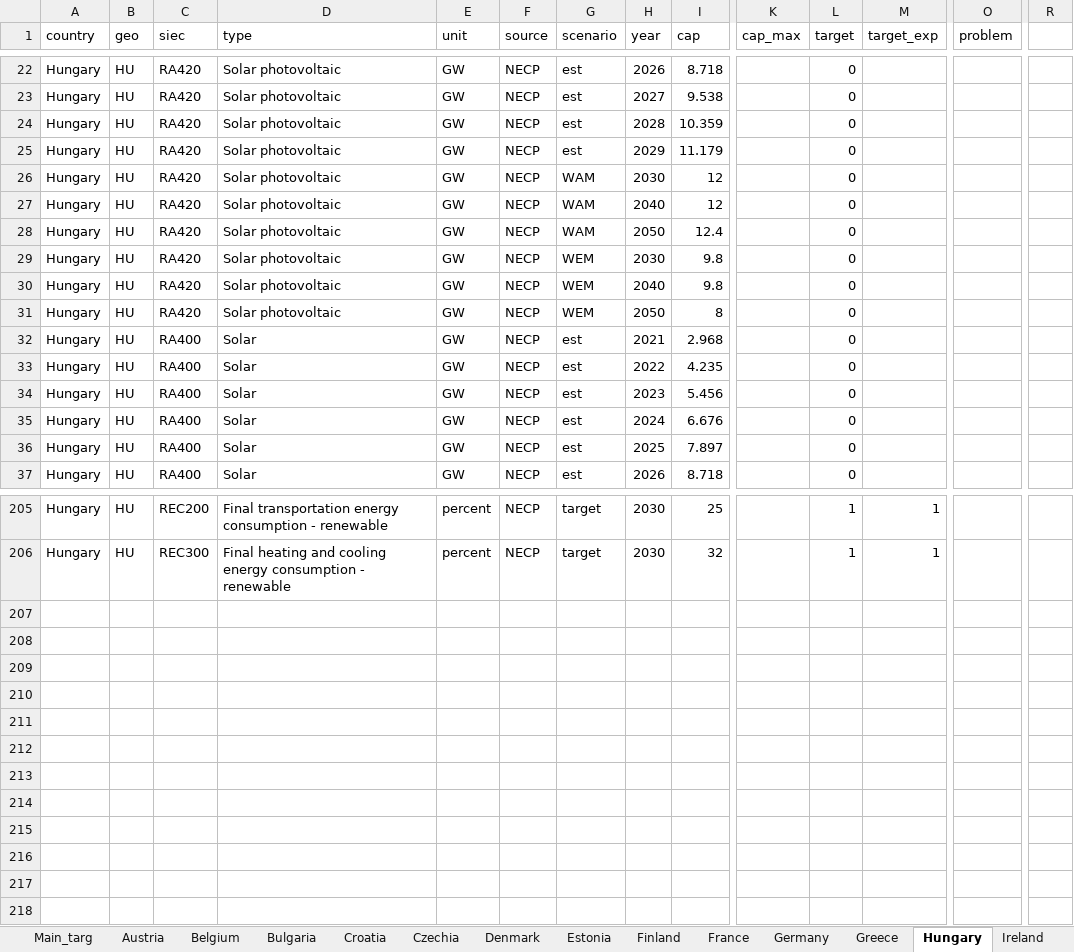
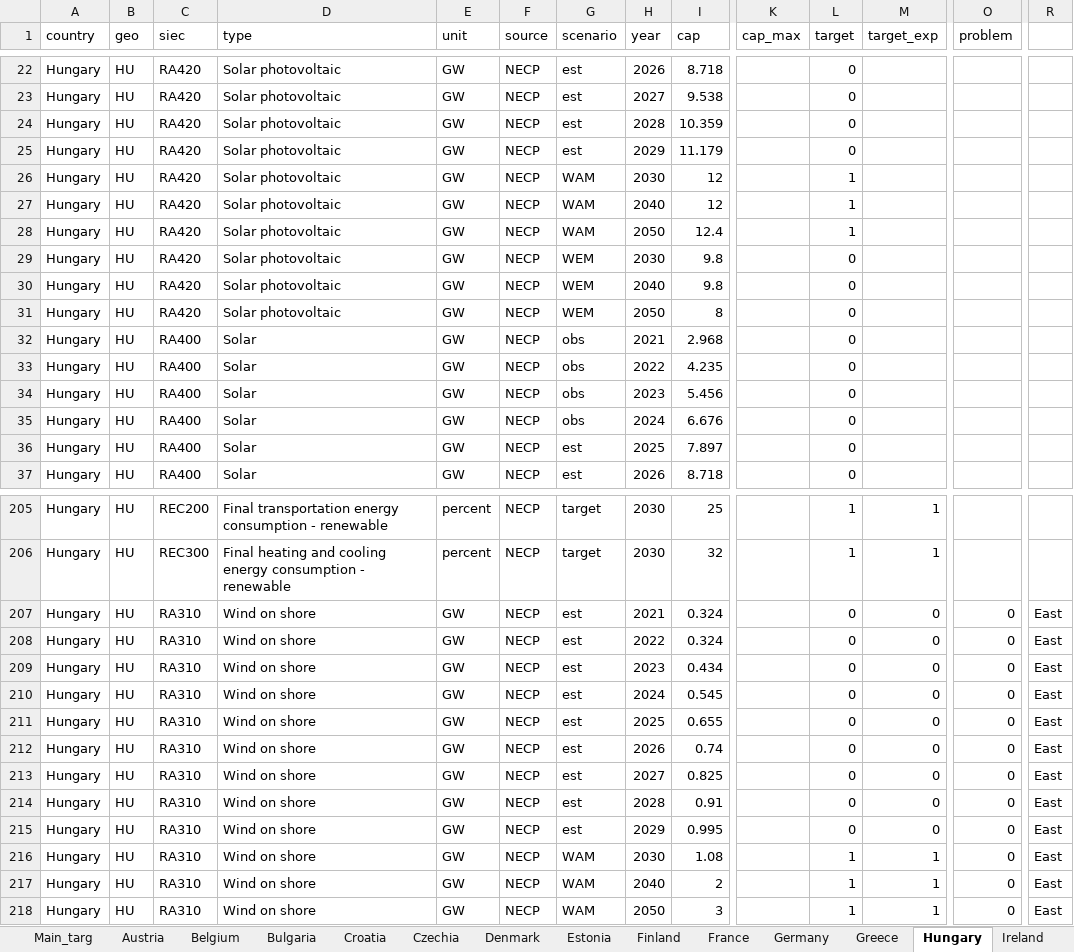
Before and after one commit to Henning-Aasheim/EU-Energy-Policy-Review, an Excel workbook: data/EU Energy policy Review.xlsx, sheet Hungary, drawn as a sheet; only a part is shown, gaps mark what is left out; values as stored, in another font and other column widths than the file's, no borders; rows hold the shown columns only; the diff covers the shown part only; the diff names each change by its address in the sheet, - before the commit and + after, or states it on an @@ line.

```diff
--- a/data/EU Energy policy Review.xlsx (sheet Hungary)
+++ b/data/EU Energy policy Review.xlsx (sheet Hungary)
-L26:L28 (target): 0
+L26:L28 (target): 1
-G32:G35 (scenario): est
+G32:G35 (scenario): obs
+row 207: Hungary | HU | RA310 | Wind on shore | GW | NECP | est | 2021 | 0.324 |  | 0 | 0 | 0 | East
+row 208: Hungary | HU | RA310 | Wind on shore | GW | NECP | est | 2022 | 0.324 |  | 0 | 0 | 0 | East
+row 209: Hungary | HU | RA310 | Wind on shore | GW | NECP | est | 2023 | 0.434 |  | 0 | 0 | 0 | East
+row 210: Hungary | HU | RA310 | Wind on shore | GW | NECP | est | 2024 | 0.545 |  | 0 | 0 | 0 | East
+row 211: Hungary | HU | RA310 | Wind on shore | GW | NECP | est | 2025 | 0.655 |  | 0 | 0 | 0 | East
+row 212: Hungary | HU | RA310 | Wind on shore | GW | NECP | est | 2026 | 0.74 |  | 0 | 0 | 0 | East
+row 213: Hungary | HU | RA310 | Wind on shore | GW | NECP | est | 2027 | 0.825 |  | 0 | 0 | 0 | East
+row 214: Hungary | HU | RA310 | Wind on shore | GW | NECP | est | 2028 | 0.91 |  | 0 | 0 | 0 | East
+row 215: Hungary | HU | RA310 | Wind on shore | GW | NECP | est | 2029 | 0.995 |  | 0 | 0 | 0 | East
+row 216: Hungary | HU | RA310 | Wind on shore | GW | NECP | WAM | 2030 | 1.08 |  | 1 | 1 | 0 | East
+row 217: Hungary | HU | RA310 | Wind on shore | GW | NECP | WAM | 2040 | 2 |  | 1 | 1 | 0 | East
+row 218: Hungary | HU | RA310 | Wind on shore | GW | NECP | WAM | 2050 | 3 |  | 1 | 1 | 0 | East
```
Also changed, not shown: 12 edited cells elsewhere in this sheet, sheet United Kingdom, sheet Lithuania, sheet Codebook, 1 other file.
